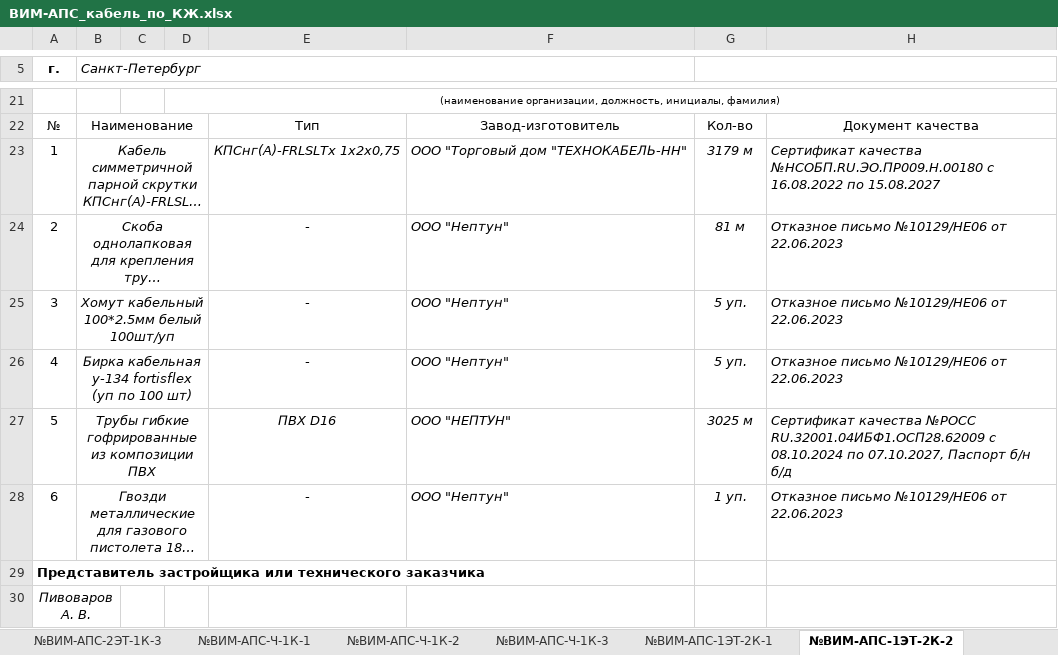
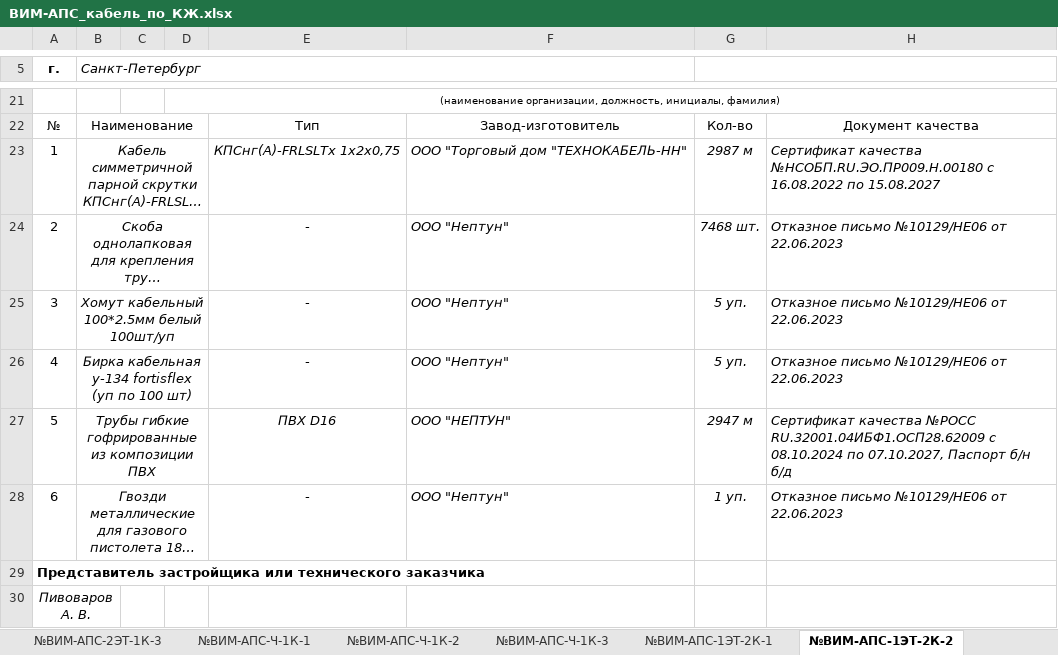
Before and after one commit to KenFly01/pto-komplekt-releases, an Excel workbook: ВИМ-АПС_кабель_по_КЖ.xlsx, sheet №ВИМ-АПС-1ЭТ-2К-2, drawn as a sheet; only a part is shown, gaps mark what is left out; long unchanged cells end in …; values as stored, in another font and other column widths than the file's, no borders; conditional formats not drawn; the diff names each change by its address in the sheet, - before the commit and + after, or states it on an @@ line.

```diff
--- a/ВИМ-АПС_кабель_по_КЖ.xlsx (sheet №ВИМ-АПС-1ЭТ-2К-2)
+++ b/ВИМ-АПС_кабель_по_КЖ.xlsx (sheet №ВИМ-АПС-1ЭТ-2К-2)
-G23: 3179 м
+G23: 2987 м
-G24: 81 м
+G24: 7468 шт.
-G27: 3025 м
+G27: 2947 м
```
Also changed, not shown: sheet №ВИМ-АПС-Ч-1К-2, sheet №ВИМ-АПС-2ЭТ-1К-2, sheet №ВИМ-АПС-2ЭТ-2К-2, sheet №ВИМ-АПС-3ЭТ-2К-2, sheet №ВИМ-АПС-П-1К-2, sheet №ВИМ-АПС-1ЭТ-1К-2.
